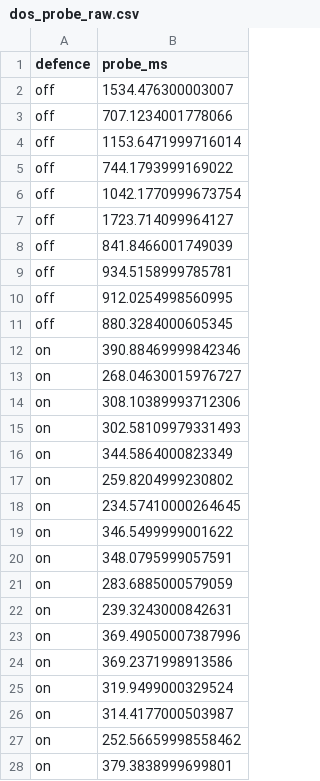
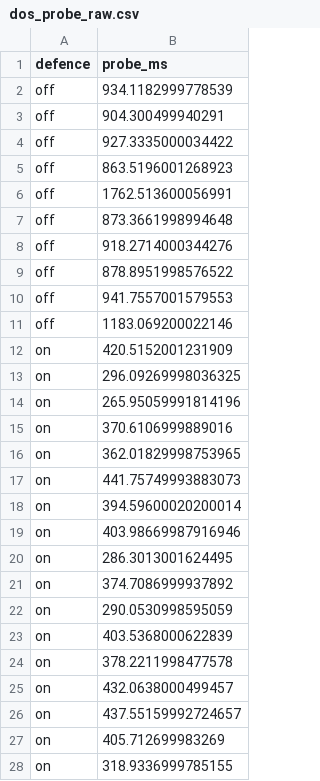
Before and after one commit to 105928712/model-backend, a CSV file: security_eval/dos_probe_raw.csv, drawn as a sheet; only a part is shown; the diff covers the shown part only.

```diff
--- a/security_eval/dos_probe_raw.csv
+++ b/security_eval/dos_probe_raw.csv
@@ -1,28 +1,28 @@
 defence,probe_ms
-off,1534.476300003007
-off,707.1234001778066
-off,1153.6471999716014
-off,744.1793999169022
-off,1042.1770999673754
-off,1723.714099964127
-off,841.8466001749039
-off,934.5158999785781
-off,912.0254998560995
-off,880.3284000605345
-on,390.88469999842346
-on,268.04630015976727
-on,308.10389993712306
-on,302.58109979331493
-on,344.5864000823349
-on,259.8204999230802
-on,234.57410000264645
-on,346.5499999001622
-on,348.0795999057591
-on,283.6885000579059
-on,239.3243000842631
-on,369.49050007387996
-on,369.2371998913586
-on,319.9499000329524
-on,314.4177000503987
-on,252.56659998558462
-on,379.3838999699801
+off,934.1182999778539
+off,904.300499940291
+off,927.3335000034422
+off,863.5196001268923
+off,1762.513600056991
+off,873.3661998994648
+off,918.2714000344276
+off,878.8951998576522
+off,941.7557001579553
+off,1183.069200022146
+on,420.5152001231909
+on,296.09269998036325
+on,265.95059991814196
+on,370.6106999889016
+on,362.01829998753965
+on,441.75749993883073
+on,394.59600020200014
+on,403.98669987916946
+on,286.3013001624495
+on,374.7086999937892
+on,290.0530998595059
+on,403.5368000622839
+on,378.2211998477578
+on,432.0638000499457
+on,437.55159992724657
+on,405.712699983269
+on,318.9336999785155
```
Also changed, not shown: 4 removed rows and 10 edited cells elsewhere in this file, 2 other files.
